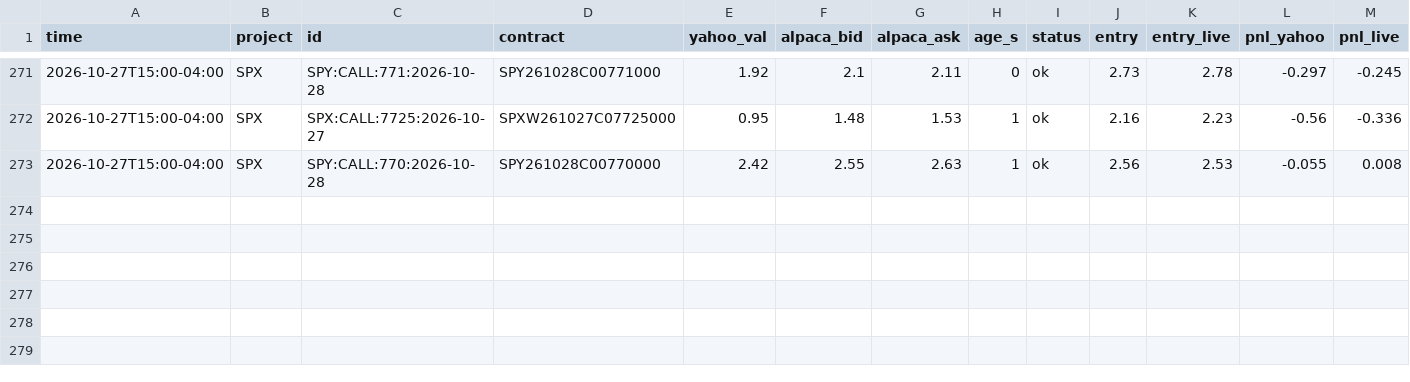
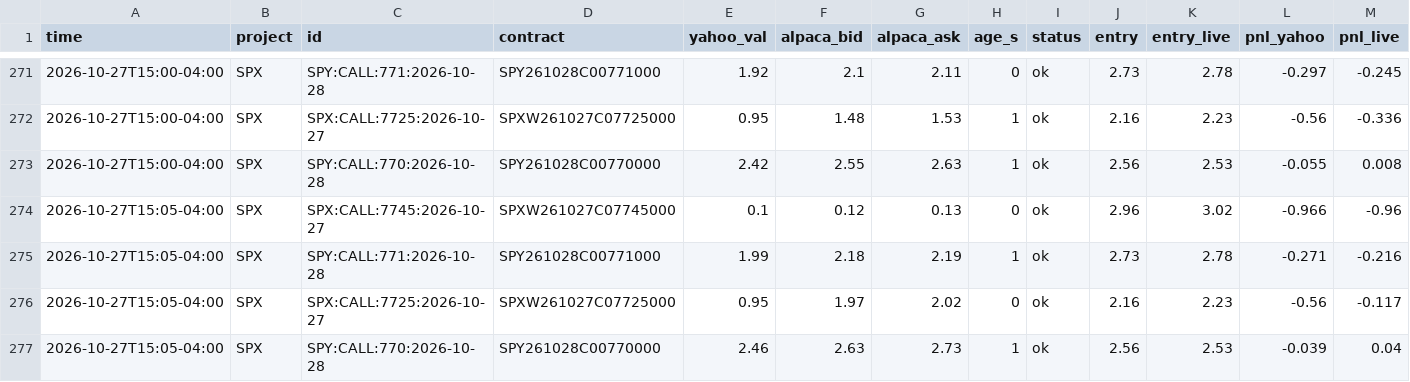
Before and after one commit to anwaralnayri1411-source/spx-bot, a CSV file: live_quotes_log.csv, drawn as a sheet; only a part is shown, gaps mark what is left out; rows hold the shown columns only; the diff names each change by its address in the sheet, - before the commit and + after, or states it on an @@ line.

```diff
--- a/live_quotes_log.csv
+++ b/live_quotes_log.csv
+row 274: 2026-10-27T15:05-04:00 | SPX | SPX:CALL:7745:2026-10-27 | SPXW261027C07745000 | 0.1 | 0.12 | 0.13 | 0 | ok | 2.96 | 3.02 | -0.966 | -0.96
+row 275: 2026-10-27T15:05-04:00 | SPX | SPY:CALL:771:2026-10-28 | SPY261028C00771000 | 1.99 | 2.18 | 2.19 | 1 | ok | 2.73 | 2.78 | -0.271 | -0.216
+row 276: 2026-10-27T15:05-04:00 | SPX | SPX:CALL:7725:2026-10-27 | SPXW261027C07725000 | 0.95 | 1.97 | 2.02 | 0 | ok | 2.16 | 2.23 | -0.56 | -0.117
+row 277: 2026-10-27T15:05-04:00 | SPX | SPY:CALL:770:2026-10-28 | SPY261028C00770000 | 2.46 | 2.63 | 2.73 | 1 | ok | 2.56 | 2.53 | -0.039 | 0.04
```
Also changed, not shown: blocked_inbox_spx.csv, live_bars_log.csv, 6 other files.
